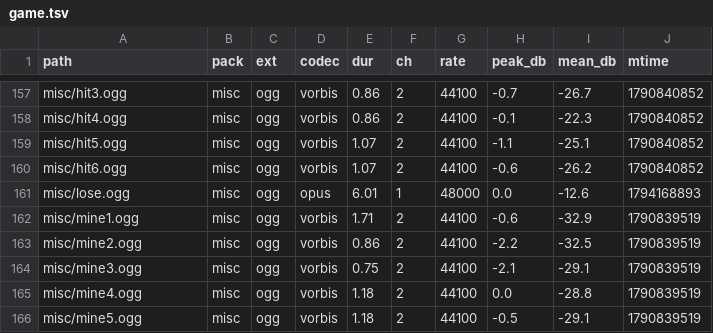
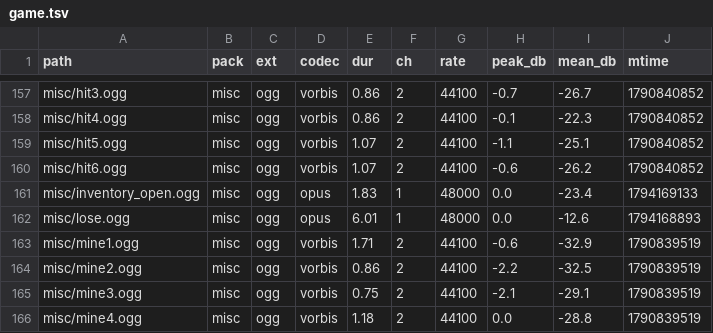
Before and after one commit to felixoki/waken, a TSV file: .claude/skills/fix-audit-item/sounds/game.tsv, drawn as a sheet; only a part is shown, gaps mark what is left out; the shorter side is filled out with more unchanged rows; the diff names each change by its address in the sheet, - before the commit and + after, or states it on an @@ line.

```diff
--- a/.claude/skills/fix-audit-item/sounds/game.tsv
+++ b/.claude/skills/fix-audit-item/sounds/game.tsv
+row 161: misc/inventory_open.ogg | misc | ogg | opus | 1.83 | 1 | 48000 | 0.0 | -23.4 | 1794169133
```
Also changed, not shown: 9 other files.
